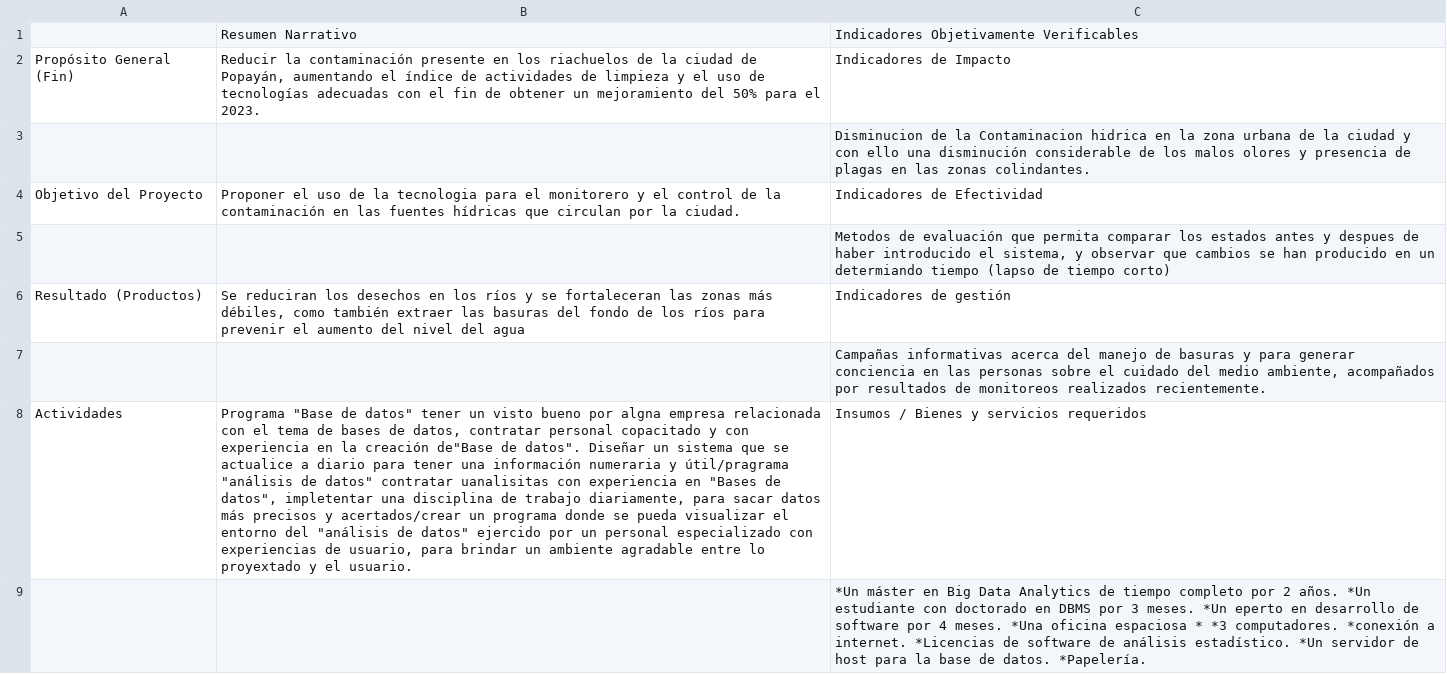
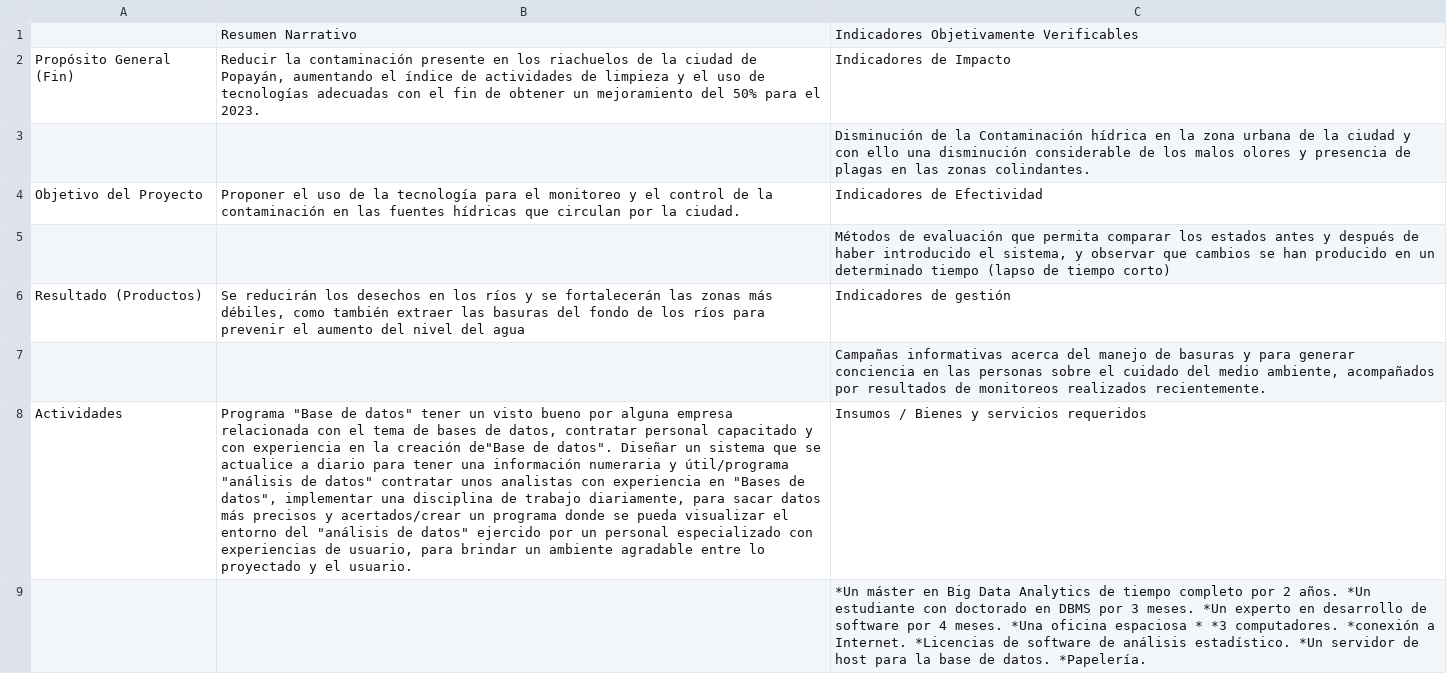
Before and after one commit to nicolaschicaiza/enfoque_marco_logico, a CSV file: Esquemas/Matriz Marco Lógico/Matriz.csv, drawn as a sheet; the diff names each change by its address in the sheet, - before the commit and + after, or states it on an @@ line.

Commit message:
Corrección de ortografía en la matriz de enfoque de marco lógico

```diff
--- a/Esquemas/Matriz Marco Lógico/Matriz.csv
+++ b/Esquemas/Matriz Marco Lógico/Matriz.csv
-C3: Disminucion de la Contaminacion hidrica en la…
+C3: Disminución de la Contaminación hídrica en la…
-B4: …de la tecnologia para el monitorero y el…
+B4: …de la tecnología para el monitoreo y el…
-C5: Metodos de evaluación que permita comparar los estados antes y despues de haber introducido el sistema, y observar que cambios se han producido en un determiando tiempo (lapso…
+C5: Métodos de evaluación que permita comparar los estados antes y después de haber introducido el sistema, y observar que cambios se han producido en un determinado tiempo (lapso…
-B6: Se reduciran los desechos en los ríos y se fortaleceran las zonas…
+B6: Se reducirán los desechos en los ríos y se fortalecerán las zonas…
-B8: …bueno por algna empresa relacionada con el tema de bases de datos, contratar personal copacitado y con experiencia en la creación de"Base de datos". Diseñar un sistema que se actualice a diario para tener una información numeraria y útil/pragrama "análisis de datos" contratar uanalisitas con experiencia en "Bases de datos", impletentar una disciplina de trabajo diariamente, para sacar datos más precisos y acertados/crear un programa donde se pueda visualizar el entorno del "análisis de datos" ejercido por un personal especializado con experiencias de usuario, para brindar un ambiente agradable entre lo proyextado y el…
+B8: …bueno por alguna empresa relacionada con el tema de bases de datos, contratar personal capacitado y con experiencia en la creación de"Base de datos". Diseñar un sistema que se actualice a diario para tener una información numeraria y útil/programa "análisis de datos" contratar unos analistas con experiencia en "Bases de datos", implementar una disciplina de trabajo diariamente, para sacar datos más precisos y acertados/crear un programa donde se pueda visualizar el entorno del "análisis de datos" ejercido por un personal especializado con experiencias de usuario, para brindar un ambiente agradable entre lo proyectado y el…
-C9: …meses. *Un eperto en desarrollo de software por 4 meses. *Una oficina espaciosa * *3 computadores. *conexión a internet. *Licencias de…
+C9: …meses. *Un experto en desarrollo de software por 4 meses. *Una oficina espaciosa * *3 computadores. *conexión a Internet. *Licencias de…
```
